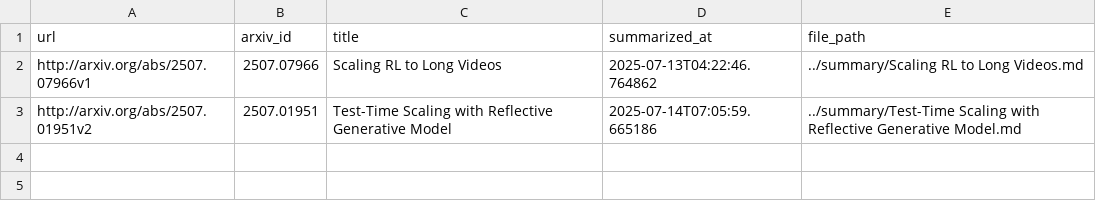
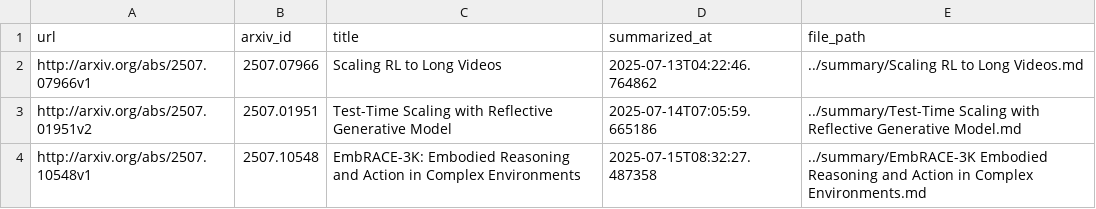
Before and after one commit to ko21suke/auto-survey, a CSV file: summarized_papers.csv, drawn as a sheet; the diff names each change by its address in the sheet, - before the commit and + after, or states it on an @@ line.

```diff
--- a/summarized_papers.csv
+++ b/summarized_papers.csv
+row 4: http://arxiv.org/abs/2507.10548v1 | 2507.10548 | EmbRACE-3K: Embodied Reasoning and Action in Complex Environments | 2025-07-15T08:32:27.487358 | ../summary/EmbRACE-3K Embodied Reasoning and Action in Complex Environments.md
```
Also changed, not shown: 1 other file.
